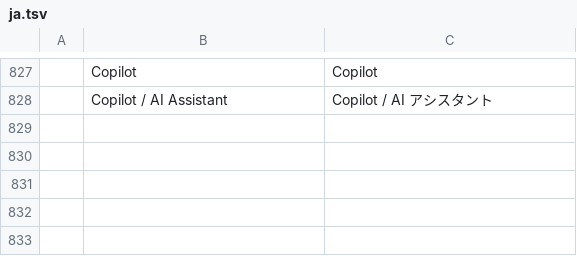
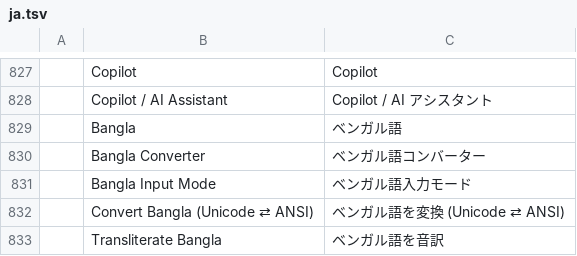
Before and after one commit to rbr48/wordcraft, a TSV file: crates/ui-egui/src/i18n/ja.tsv, drawn as a sheet; only a part is shown, gaps mark what is left out.

Commit message:
M2.3: Built-in native Bangla input engine (Phonetic, Jatiya, ANSI) and bidirectional Unicode ⇄ SutonnyMJ converter

```diff
--- a/crates/ui-egui/src/i18n/ja.tsv
+++ b/crates/ui-egui/src/i18n/ja.tsv
@@ -828 +828,6 @@
 	Copilot / AI Assistant	Copilot / AI アシスタント
+	Bangla	ベンガル語
+	Bangla Converter	ベンガル語コンバーター
+	Bangla Input Mode	ベンガル語入力モード
+	Convert Bangla (Unicode ⇄ ANSI)	ベンガル語を変換 (Unicode ⇄ ANSI)
+	Transliterate Bangla	ベンガル語を音訳
```
Also changed, not shown: crates/ui-egui/src/i18n/es.tsv, crates/ui-egui/src/i18n/pt-br.tsv, 11 other files.
